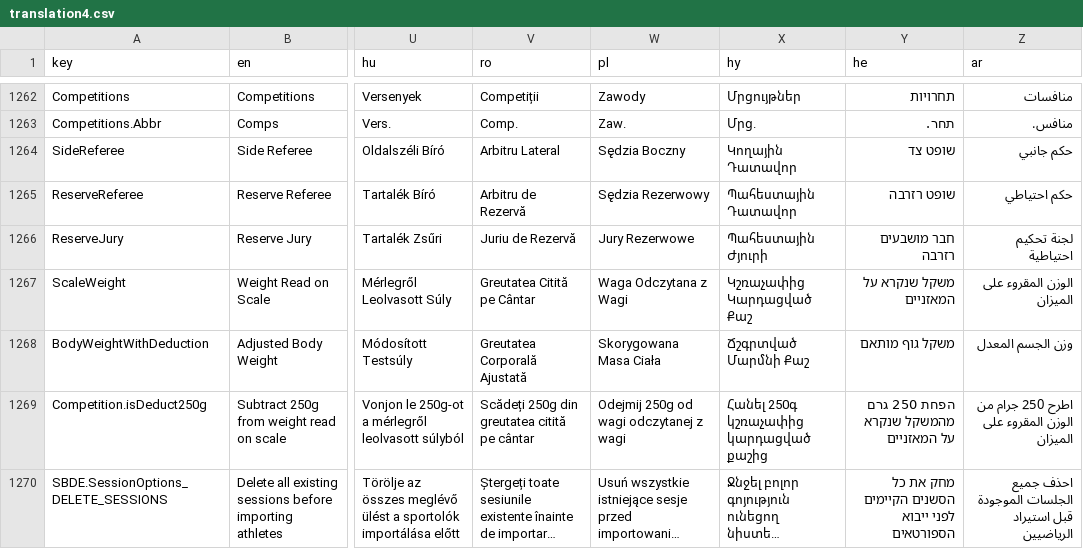
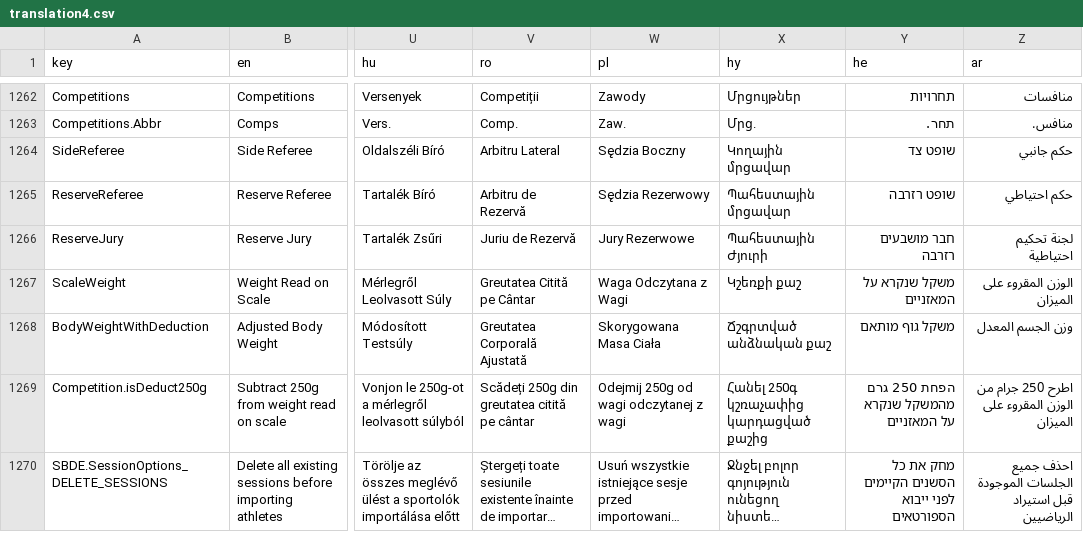
Before and after one commit to jflamy/owlcms4, a CSV file: shared/src/main/resources/i18n/translation4.csv, drawn as a sheet; only a part is shown, gaps mark what is left out; long unchanged cells end in …; the diff covers the shown part only; the diff names each change by its address in the sheet, - before the commit and + after, or states it on an @@ line.

```diff
--- a/shared/src/main/resources/i18n/translation4.csv
+++ b/shared/src/main/resources/i18n/translation4.csv
-X1264 (hy): Կողային Դատավոր
+X1264 (hy): Կողային մրցավար
-X1265 (hy): Պահեստային Դատավոր
+X1265 (hy): Պահեստային մրցավար
-X1267 (hy): Կշռաչափից Կարդացված Քաշ
+X1267 (hy): Կշեռքի քաշ
-X1268 (hy): Ճշգրտված Մարմնի Քաշ
+X1268 (hy): Ճշգրտված անձնական քաշ
```
Also changed, not shown: 1 added row and 168 edited cells elsewhere in this file.
